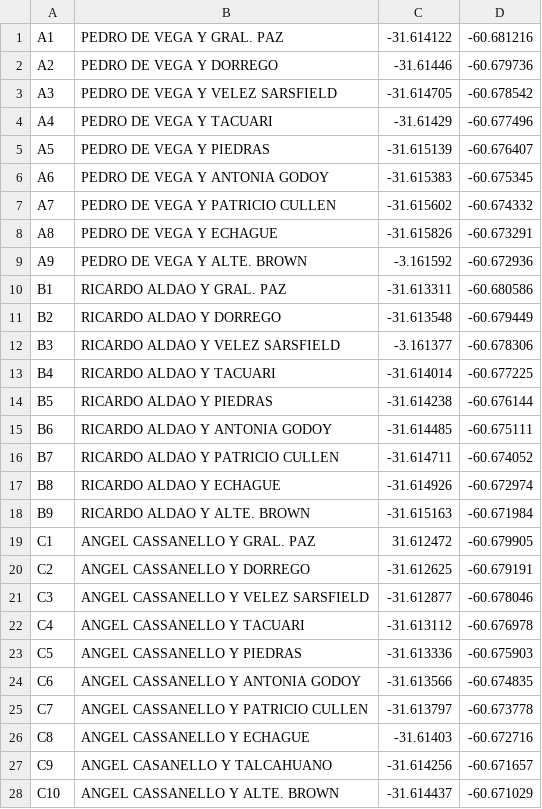
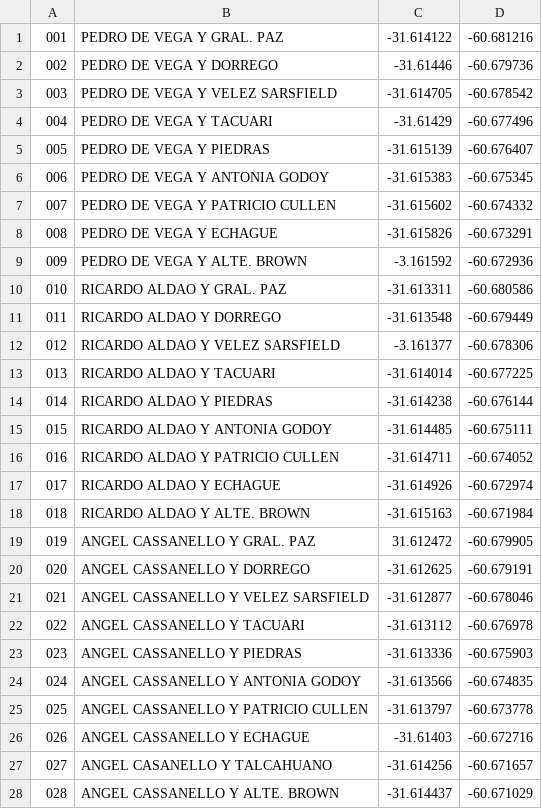
Before and after one commit to martin97peruUTN/agenteAntiCovid19, a CSV file: mapita.csv, drawn as a sheet; only a part is shown; the diff covers the shown part only.

```diff
--- a/mapita.csv
+++ b/mapita.csv
@@ -1,28 +1,28 @@
-A1;PEDRO DE VEGA Y GRAL. PAZ;-31.614122;-60.681216
-A2;PEDRO DE VEGA Y DORREGO;-31.61446;-60.679736
-A3;PEDRO DE VEGA Y VELEZ SARSFIELD;-31.614705;-60.678542
-A4;PEDRO DE VEGA Y TACUARI;-31.61429;-60.677496
-A5;PEDRO DE VEGA Y PIEDRAS;-31.615139;-60.676407
-A6;PEDRO DE VEGA Y ANTONIA GODOY;-31.615383;-60.675345
-A7;PEDRO DE VEGA Y PATRICIO CULLEN;-31.615602;-60.674332
-A8;PEDRO DE VEGA Y ECHAGUE;-31.615826;-60.673291
-A9;PEDRO DE VEGA Y ALTE. BROWN;-3.161592;-60.672936
-B1;RICARDO ALDAO Y GRAL. PAZ;-31.613311;-60.680586
-B2;RICARDO ALDAO Y DORREGO;-31.613548;-60.679449
-B3;RICARDO ALDAO Y VELEZ SARSFIELD;-3.161377;-60.678306
-B4;RICARDO ALDAO Y TACUARI;-31.614014;-60.677225
-B5;RICARDO ALDAO Y PIEDRAS;-31.614238;-60.676144
-B6;RICARDO ALDAO Y ANTONIA GODOY;-31.614485;-60.675111
-B7;RICARDO ALDAO Y PATRICIO CULLEN;-31.614711;-60.674052
-B8;RICARDO ALDAO Y ECHAGUE;-31.614926;-60.672974
-B9;RICARDO ALDAO Y ALTE. BROWN;-31.615163;-60.671984
-C1;ANGEL CASSANELLO Y GRAL. PAZ;31.612472;-60.679905
-C2;ANGEL CASSANELLO Y DORREGO;-31.612625;-60.679191
-C3;ANGEL CASSANELLO Y VELEZ SARSFIELD;-31.612877;-60.678046
-C4;ANGEL CASSANELLO Y TACUARI;-31.613112;-60.676978
-C5;ANGEL CASSANELLO Y PIEDRAS;-31.613336;-60.675903
-C6;ANGEL CASSANELLO Y ANTONIA GODOY;-31.613566;-60.674835
-C7;ANGEL CASSANELLO Y PATRICIO CULLEN;-31.613797;-60.673778
-C8;ANGEL CASSANELLO Y ECHAGUE;-31.61403;-60.672716
-C9;ANGEL CASANELLO Y TALCAHUANO;-31.614256;-60.671657
-C10;ANGEL CASSANELLO Y ALTE. BROWN;-31.614437;-60.671029
+001;PEDRO DE VEGA Y GRAL. PAZ;-31.614122;-60.681216
+002;PEDRO DE VEGA Y DORREGO;-31.61446;-60.679736
+003;PEDRO DE VEGA Y VELEZ SARSFIELD;-31.614705;-60.678542
+004;PEDRO DE VEGA Y TACUARI;-31.61429;-60.677496
+005;PEDRO DE VEGA Y PIEDRAS;-31.615139;-60.676407
+006;PEDRO DE VEGA Y ANTONIA GODOY;-31.615383;-60.675345
+007;PEDRO DE VEGA Y PATRICIO CULLEN;-31.615602;-60.674332
+008;PEDRO DE VEGA Y ECHAGUE;-31.615826;-60.673291
+009;PEDRO DE VEGA Y ALTE. BROWN;-3.161592;-60.672936
+010;RICARDO ALDAO Y GRAL. PAZ;-31.613311;-60.680586
+011;RICARDO ALDAO Y DORREGO;-31.613548;-60.679449
+012;RICARDO ALDAO Y VELEZ SARSFIELD;-3.161377;-60.678306
+013;RICARDO ALDAO Y TACUARI;-31.614014;-60.677225
+014;RICARDO ALDAO Y PIEDRAS;-31.614238;-60.676144
+015;RICARDO ALDAO Y ANTONIA GODOY;-31.614485;-60.675111
+016;RICARDO ALDAO Y PATRICIO CULLEN;-31.614711;-60.674052
+017;RICARDO ALDAO Y ECHAGUE;-31.614926;-60.672974
+018;RICARDO ALDAO Y ALTE. BROWN;-31.615163;-60.671984
+019;ANGEL CASSANELLO Y GRAL. PAZ;31.612472;-60.679905
+020;ANGEL CASSANELLO Y DORREGO;-31.612625;-60.679191
+021;ANGEL CASSANELLO Y VELEZ SARSFIELD;-31.612877;-60.678046
+022;ANGEL CASSANELLO Y TACUARI;-31.613112;-60.676978
+023;ANGEL CASSANELLO Y PIEDRAS;-31.613336;-60.675903
+024;ANGEL CASSANELLO Y ANTONIA GODOY;-31.613566;-60.674835
+025;ANGEL CASSANELLO Y PATRICIO CULLEN;-31.613797;-60.673778
+026;ANGEL CASSANELLO Y ECHAGUE;-31.61403;-60.672716
+027;ANGEL CASANELLO Y TALCAHUANO;-31.614256;-60.671657
+028;ANGEL CASSANELLO Y ALTE. BROWN;-31.614437;-60.671029
```
Also changed, not shown: 9 added rows elsewhere in this file, sucesoritos.csv, 42 other files.
